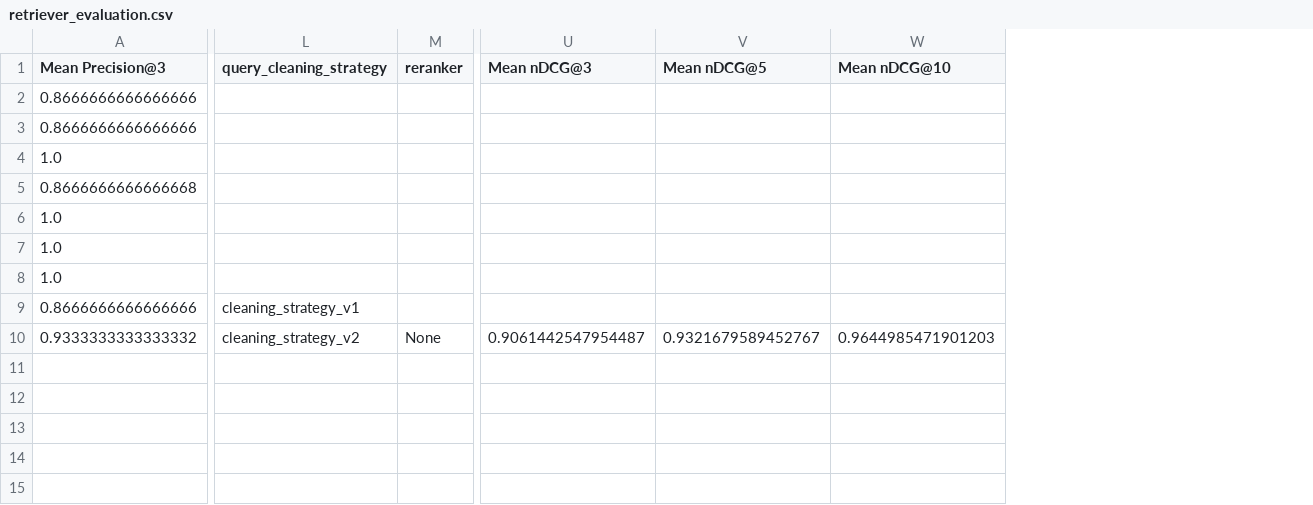
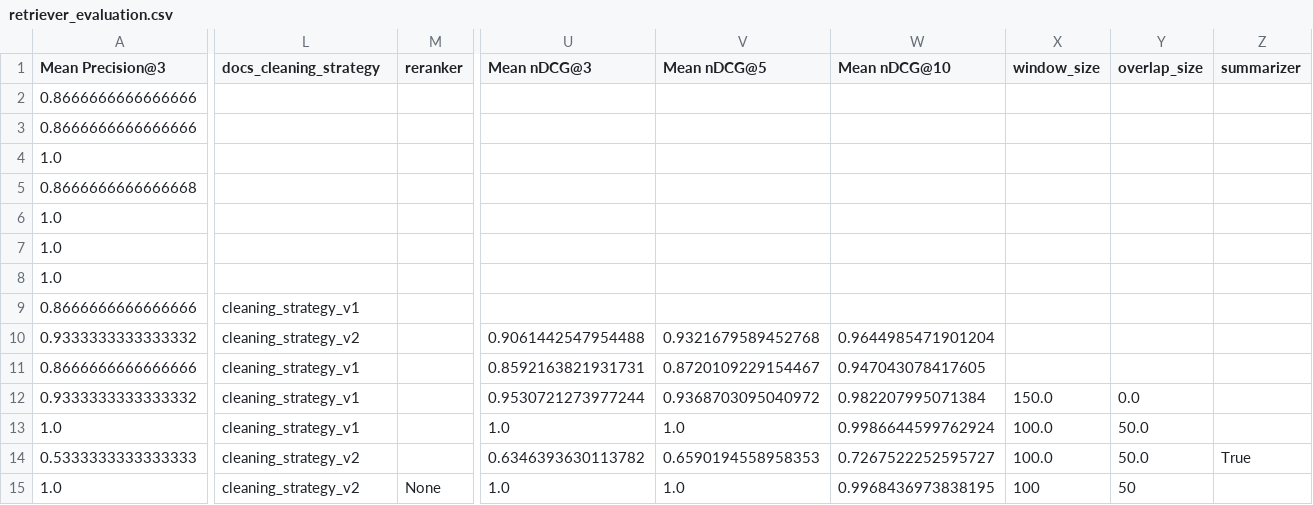
Before and after one commit to ATTIC-TOURS/rag, a CSV file: src/evaluations/retriever_evaluation.csv, drawn as a sheet; only a part is shown, gaps mark what is left out; rows hold the shown columns only; the diff names each change by its address in the sheet, - before the commit and + after, or states it on an @@ line.

Commit message:
add retriever evaluations

```diff
--- a/src/evaluations/retriever_evaluation.csv
+++ b/src/evaluations/retriever_evaluation.csv
+column X (window_size), empty
+column Y (overlap_size), empty
+column Z (summarizer), empty
-L1: query_cleaning_strategy
+L1: docs_cleaning_strategy
-M10 (reranker): None
+M10 (reranker): (empty)
-U10 (Mean nDCG@3): 0.9061442547954487
+U10 (Mean nDCG@3): 0.9061442547954488
-V10 (Mean nDCG@5): 0.9321679589452767
+V10 (Mean nDCG@5): 0.9321679589452768
-W10 (Mean nDCG@10): 0.9644985471901203
+W10 (Mean nDCG@10): 0.9644985471901204
+row 11: 0.8666666666666666 | cleaning_strategy_v1 |  | 0.8592163821931731 | 0.8720109229154467 | 0.947043078417605
+row 12: 0.9333333333333332 | cleaning_strategy_v1 |  | 0.9530721273977244 | 0.9368703095040972 | 0.982207995071384 | 150.0 | 0.0
+row 13: 1.0 | cleaning_strategy_v1 |  | 1.0 | 1.0 | 0.9986644599762924 | 100.0 | 50.0
+row 14: 0.5333333333333333 | cleaning_strategy_v2 |  | 0.6346393630113782 | 0.6590194558958353 | 0.7267522252595727 | 100.0 | 50.0 | True
+row 15: 1.0 | cleaning_strategy_v2 | None | 1.0 | 1.0 | 0.9968436973838195 | 100 | 50
```
Also changed, not shown: 2 other files.
